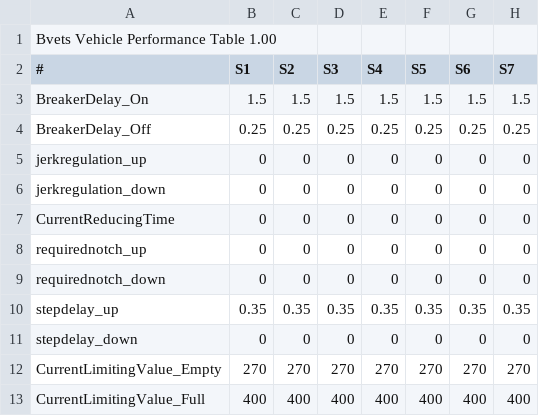
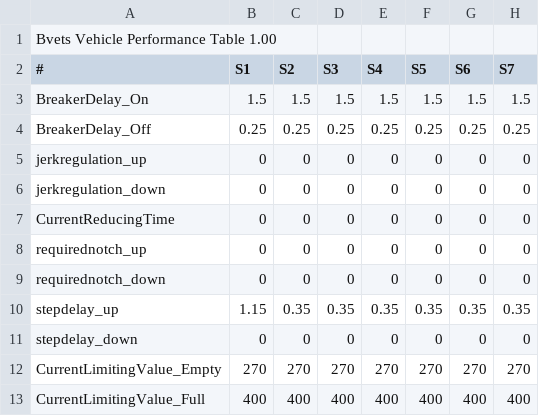
Before and after one commit to mikangogo/JRTrainPack, a CSV file: Vehicle/103/notch/brake/params.csv, drawn as a sheet; only a part is shown; the diff names each change by its address in the sheet, - before the commit and + after, or states it on an @@ line.

```diff
--- a/Vehicle/103/notch/brake/params.csv
+++ b/Vehicle/103/notch/brake/params.csv
-B10 (S1): 0.35
+B10 (S1): 1.15
```
Also changed, not shown: Vehicle/103/notch/power/params.csv.
